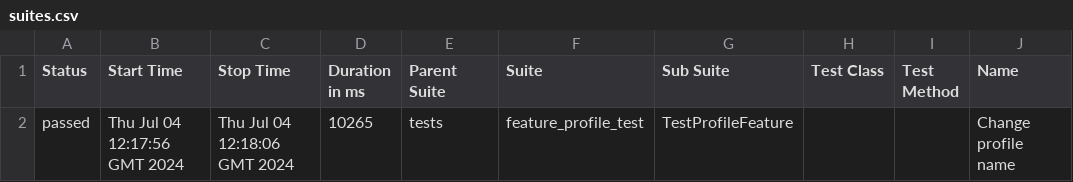
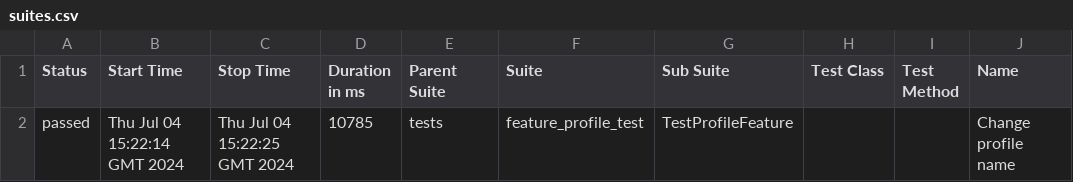
Before and after one commit to DanPoroshin/OrangeHRM-Automation, a CSV file: data/suites.csv, drawn as a sheet; only a part is shown; the diff names each change by its address in the sheet, - before the commit and + after, or states it on an @@ line.

```diff
--- a/data/suites.csv
+++ b/data/suites.csv
-B2 (Start Time): Thu Jul 04 12:17:56 GMT 2024
+B2 (Start Time): Thu Jul 04 15:22:14 GMT 2024
-C2 (Stop Time): Thu Jul 04 12:18:06 GMT 2024
+C2 (Stop Time): Thu Jul 04 15:22:25 GMT 2024
-D2 (Duration in ms): 10265
+D2 (Duration in ms): 10785
```
Also changed, not shown: 22 other files.
